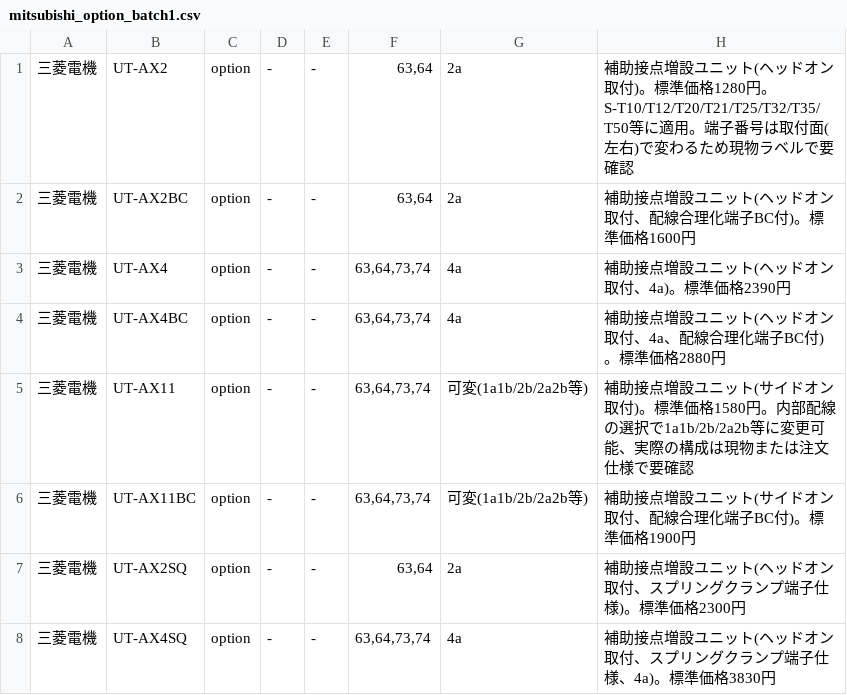
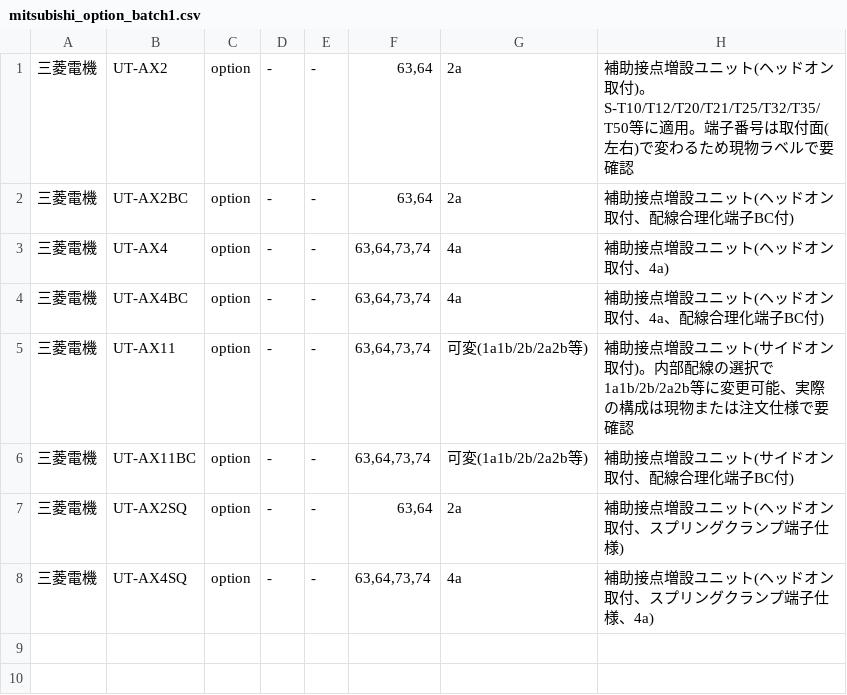
Before and after one commit to youichi558-collab/special-spoon, a CSV file: electrical_cad_v3/ecad_v3/catalog_pending/mitsubishi_option_batch1.csv, drawn as a sheet.

```diff
--- a/electrical_cad_v3/ecad_v3/catalog_pending/mitsubishi_option_batch1.csv
+++ b/electrical_cad_v3/ecad_v3/catalog_pending/mitsubishi_option_batch1.csv
@@ -1,8 +1,8 @@
-三菱電機,UT-AX2,option,-,-,"63,64",2a,補助接点増設ユニット(ヘッドオン取付)。標準価格1280円。S-T10/T12/T20/T21/T25/T32/T35/T50等に適用。端子番号は取付面(左右)で変わるため現物ラベルで要確認
-三菱電機,UT-AX2BC,option,-,-,"63,64",2a,補助接点増設ユニット(ヘッドオン取付、配線合理化端子BC付)。標準価格1600円
-三菱電機,UT-AX4,option,-,-,"63,64,73,74",4a,補助接点増設ユニット(ヘッドオン取付、4a)。標準価格2390円
-三菱電機,UT-AX4BC,option,-,-,"63,64,73,74",4a,補助接点増設ユニット(ヘッドオン取付、4a、配線合理化端子BC付)。標準価格2880円
-三菱電機,UT-AX11,option,-,-,"63,64,73,74",可変(1a1b/2b/2a2b等),補助接点増設ユニット(サイドオン取付)。標準価格1580円。内部配線の選択で1a1b/2b/2a2b等に変更可能、実際の構成は現物または注文仕様で要確認
-三菱電機,UT-AX11BC,option,-,-,"63,64,73,74",可変(1a1b/2b/2a2b等),補助接点増設ユニット(サイドオン取付、配線合理化端子BC付)。標準価格1900円
-三菱電機,UT-AX2SQ,option,-,-,"63,64",2a,補助接点増設ユニット(ヘッドオン取付、スプリングクランプ端子仕様)。標準価格2300円
-三菱電機,UT-AX4SQ,option,-,-,"63,64,73,74",4a,補助接点増設ユニット(ヘッドオン取付、スプリングクランプ端子仕様、4a)。標準価格3830円
+三菱電機,UT-AX2,option,-,-,"63,64",2a,補助接点増設ユニット(ヘッドオン取付)。S-T10/T12/T20/T21/T25/T32/T35/T50等に適用。端子番号は取付面(左右)で変わるため現物ラベルで要確認
+三菱電機,UT-AX2BC,option,-,-,"63,64",2a,補助接点増設ユニット(ヘッドオン取付、配線合理化端子BC付)
+三菱電機,UT-AX4,option,-,-,"63,64,73,74",4a,補助接点増設ユニット(ヘッドオン取付、4a)
+三菱電機,UT-AX4BC,option,-,-,"63,64,73,74",4a,補助接点増設ユニット(ヘッドオン取付、4a、配線合理化端子BC付)
+三菱電機,UT-AX11,option,-,-,"63,64,73,74",可変(1a1b/2b/2a2b等),補助接点増設ユニット(サイドオン取付)。内部配線の選択で1a1b/2b/2a2b等に変更可能、実際の構成は現物または注文仕様で要確認
+三菱電機,UT-AX11BC,option,-,-,"63,64,73,74",可変(1a1b/2b/2a2b等),補助接点増設ユニット(サイドオン取付、配線合理化端子BC付)
+三菱電機,UT-AX2SQ,option,-,-,"63,64",2a,補助接点増設ユニット(ヘッドオン取付、スプリングクランプ端子仕様)
+三菱電機,UT-AX4SQ,option,-,-,"63,64,73,74",4a,補助接点増設ユニット(ヘッドオン取付、スプリングクランプ端子仕様、4a)
```
Also changed, not shown: electrical_cad_v3/ecad_v3/catalog_pending/mitsubishi_breaker_batch1.csv, electrical_cad_v3/ecad_v3/catalog_pending/mitsubishi_mc_batch1.csv, 1 other file.
